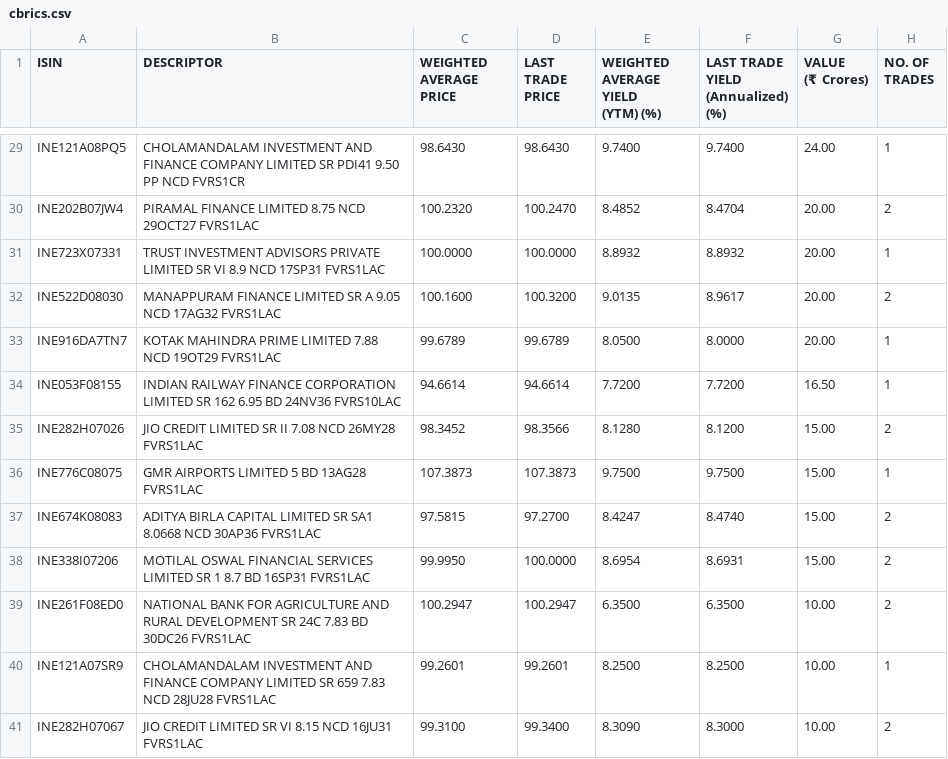
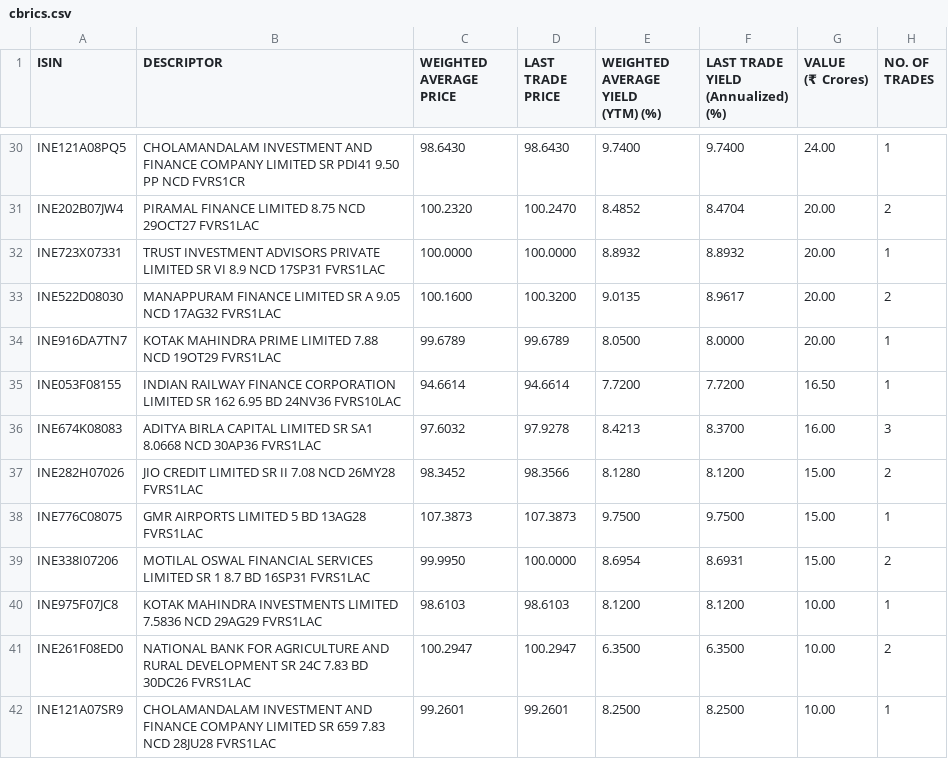
Before and after one commit to swayamjitdalai-bit/debt-market-dashboard, a CSV file: data/cbrics.csv, drawn as a sheet; only a part is shown, gaps mark what is left out; the shorter side is filled out with more unchanged rows; the diff covers the shown part only.

```diff
--- a/data/cbrics.csv
+++ b/data/cbrics.csv
@@ -75,2 +77,4 @@
 ","94.6614","94.6614","7.7200","7.7200","16.50","1"
+"INE674K08083","ADITYA BIRLA CAPITAL LIMITED SR SA1 8.0668 NCD 30AP36 FVRS1LAC
+","97.6032","97.9278","8.4213","8.3700","16.00","3"
 "INE282H07026","JIO CREDIT LIMITED SR II 7.08 NCD 26MY28 FVRS1LAC
@@ -79,6 +83,6 @@
 ","107.3873","107.3873","9.7500","9.7500","15.00","1"
-"INE674K08083","ADITYA BIRLA CAPITAL LIMITED SR SA1 8.0668 NCD 30AP36 FVRS1LAC
-","97.5815","97.2700","8.4247","8.4740","15.00","2"
 "INE338I07206","MOTILAL OSWAL FINANCIAL SERVICES LIMITED SR 1 8.7 BD 16SP31 FVRS1LAC
 ","99.9950","100.0000","8.6954","8.6931","15.00","2"
+"INE975F07JC8","KOTAK MAHINDRA INVESTMENTS LIMITED 7.5836 NCD 29AG29 FVRS1LAC
+","98.6103","98.6103","8.1200","8.1200","10.00","1"
 "INE261F08ED0","NATIONAL BANK FOR AGRICULTURE AND RURAL DEVELOPMENT SR 24C 7.83 BD 30DC26 FVRS1LAC
```
Also changed, not shown: 4 added rows, 1 removed row and 1 edited cell elsewhere in this file, 5 other files.
